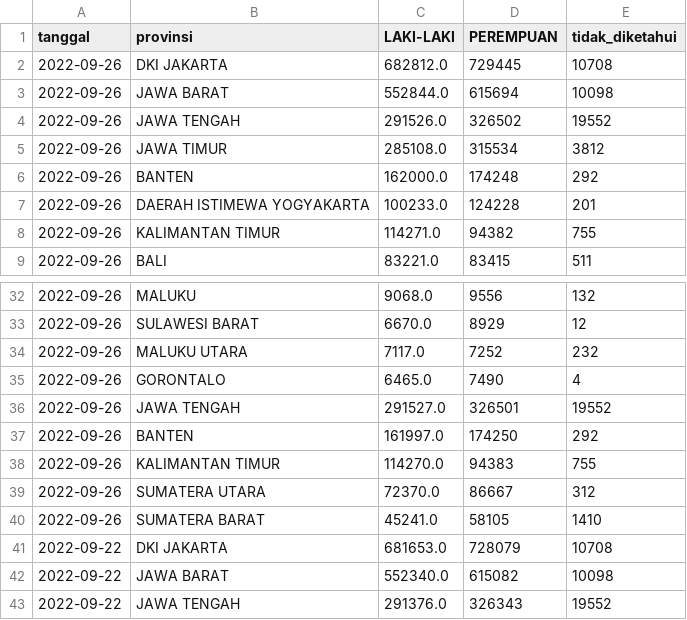
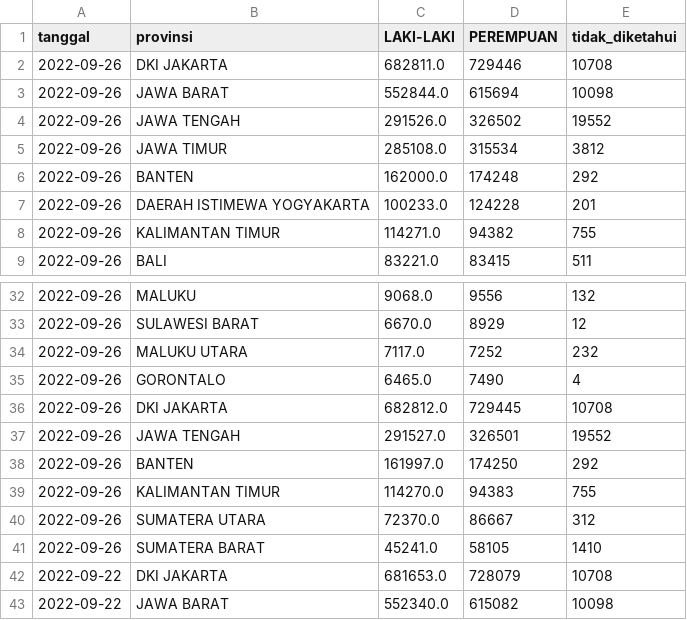
Before and after one commit to zakiego/data-sebaran-covid19goid, a CSV file: nasional/jenis_kelamin.csv, drawn as a sheet; only a part is shown, gaps mark what is left out; the shorter side is filled out with more unchanged rows.

```diff
--- a/nasional/jenis_kelamin.csv
+++ b/nasional/jenis_kelamin.csv
@@ -1,3 +1,3 @@
 tanggal,provinsi,LAKI-LAKI,PEREMPUAN,tidak_diketahui
-2022-09-26,DKI JAKARTA,682812.0,729445,10708
+2022-09-26,DKI JAKARTA,682811.0,729446,10708
 2022-09-26,JAWA BARAT,552844.0,615694,10098
@@ -35,2 +35,3 @@ tanggal,provinsi,LAKI-LAKI,PEREMPUAN,tidak_diketahui
 2022-09-26,GORONTALO,6465.0,7490,4
+2022-09-26,DKI JAKARTA,682812.0,729445,10708
 2022-09-26,JAWA TENGAH,291527.0,326501,19552
```
Also changed, not shown: nasional/harian.csv, nasional/jenis_kelamin_nasional.csv, 4 other files.
